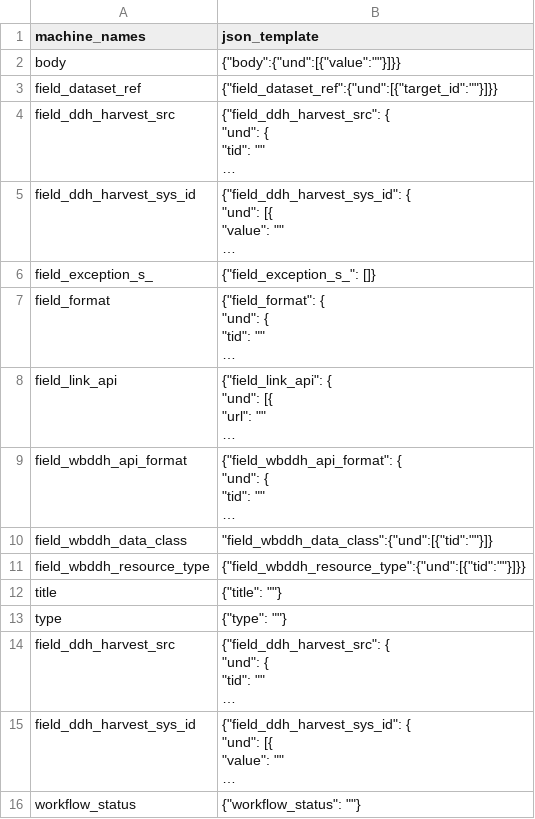
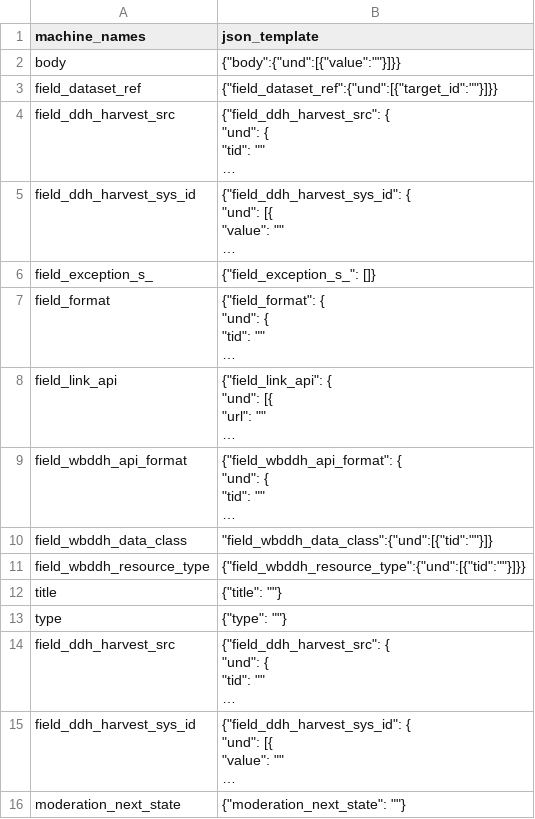
Before and after one commit to tonyfujs/ddhconnect, a CSV file: data-raw/resource_json_format_lookup.csv, drawn as a sheet; long unchanged cells end in …; removed rows and columns are numbered as before the commit, all else as after; the diff names each change by its address in the sheet, - before the commit and + after, or states it on an @@ line.

```diff
--- a/data-raw/resource_json_format_lookup.csv
+++ b/data-raw/resource_json_format_lookup.csv
-row 16: workflow_status | {"workflow_status": ""}
+row 16: moderation_next_state | {"moderation_next_state": ""}
```
Also changed, not shown: data-raw/dataset_json_format_lookup.csv, 4 other files.
